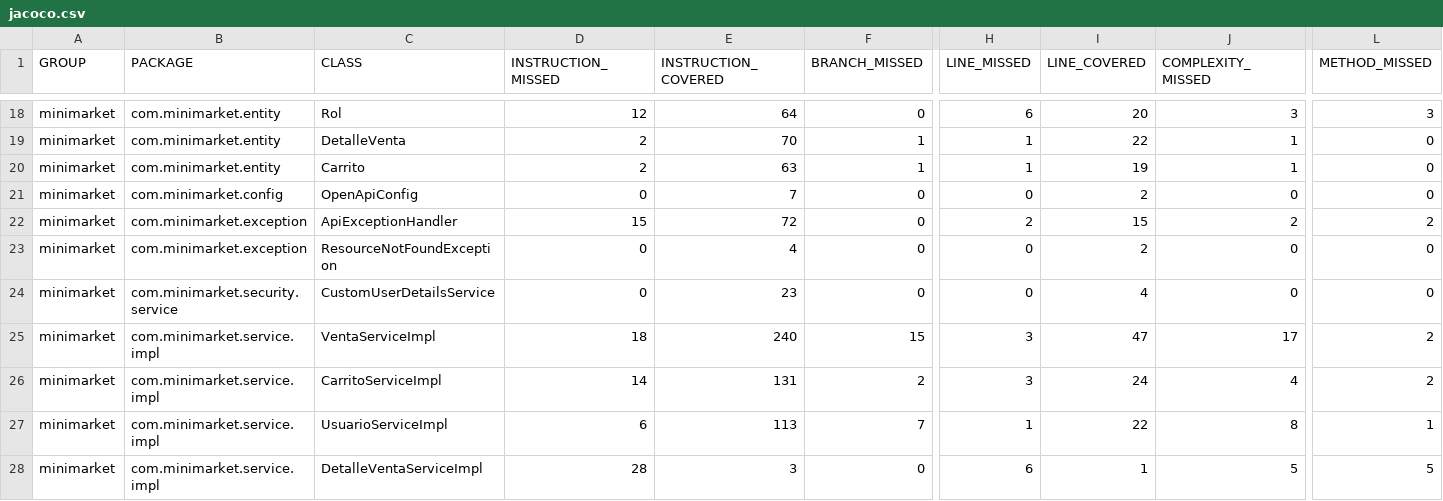
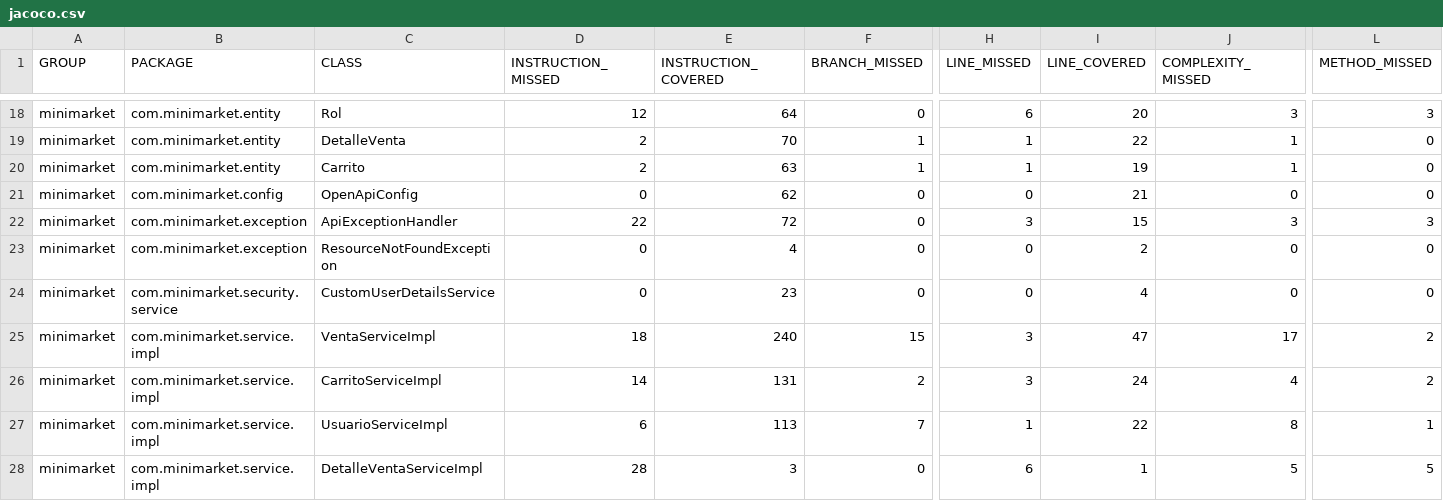
Before and after one commit to Maamartinezr/Backend-II_Sumativa_S7_Grupo5-, a CSV file: target/site/jacoco/jacoco.csv, drawn as a sheet; only a part is shown, gaps mark what is left out; the diff names each change by its address in the sheet, - before the commit and + after, or states it on an @@ line.

```diff
--- a/target/site/jacoco/jacoco.csv
+++ b/target/site/jacoco/jacoco.csv
-E21 (INSTRUCTION_COVERED): 7
+E21 (INSTRUCTION_COVERED): 62
-I21 (LINE_COVERED): 2
+I21 (LINE_COVERED): 21
-D22 (INSTRUCTION_MISSED): 15
+D22 (INSTRUCTION_MISSED): 22
-H22 (LINE_MISSED): 2
+H22 (LINE_MISSED): 3
-J22 (COMPLEXITY_MISSED): 2
+J22 (COMPLEXITY_MISSED): 3
-L22 (METHOD_MISSED): 2
+L22 (METHOD_MISSED): 3
```
Also changed, not shown: 46 other files.
